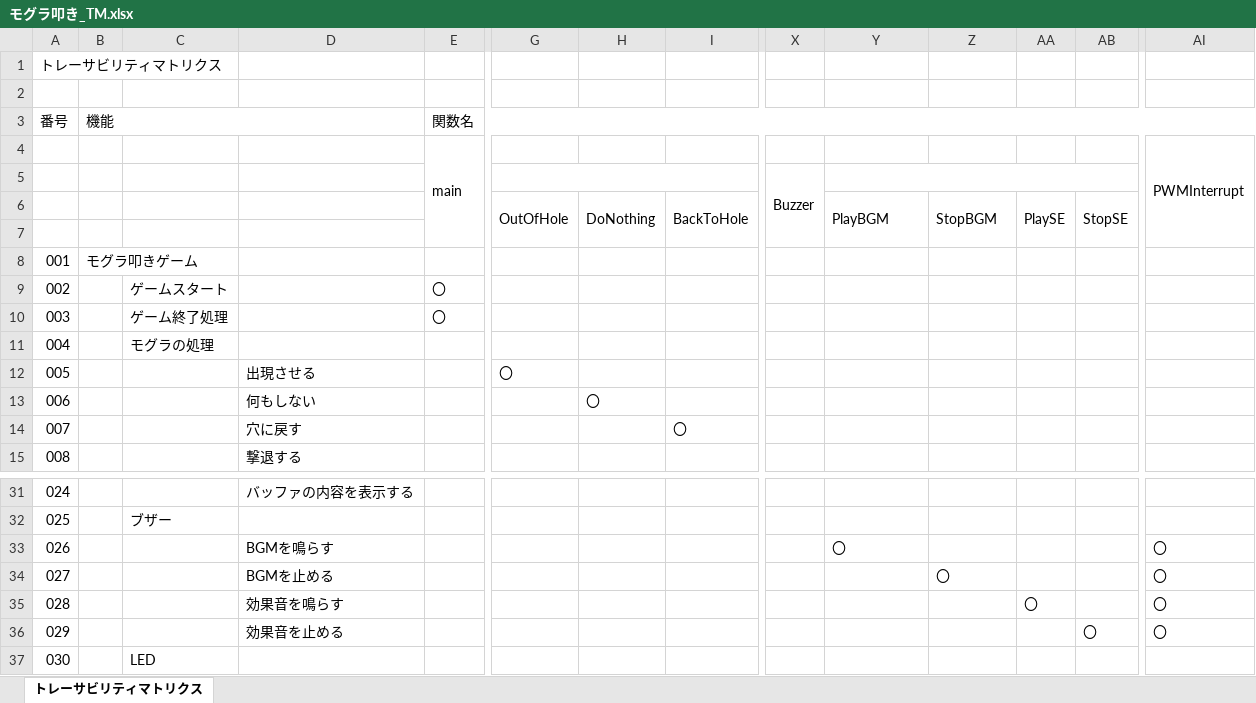
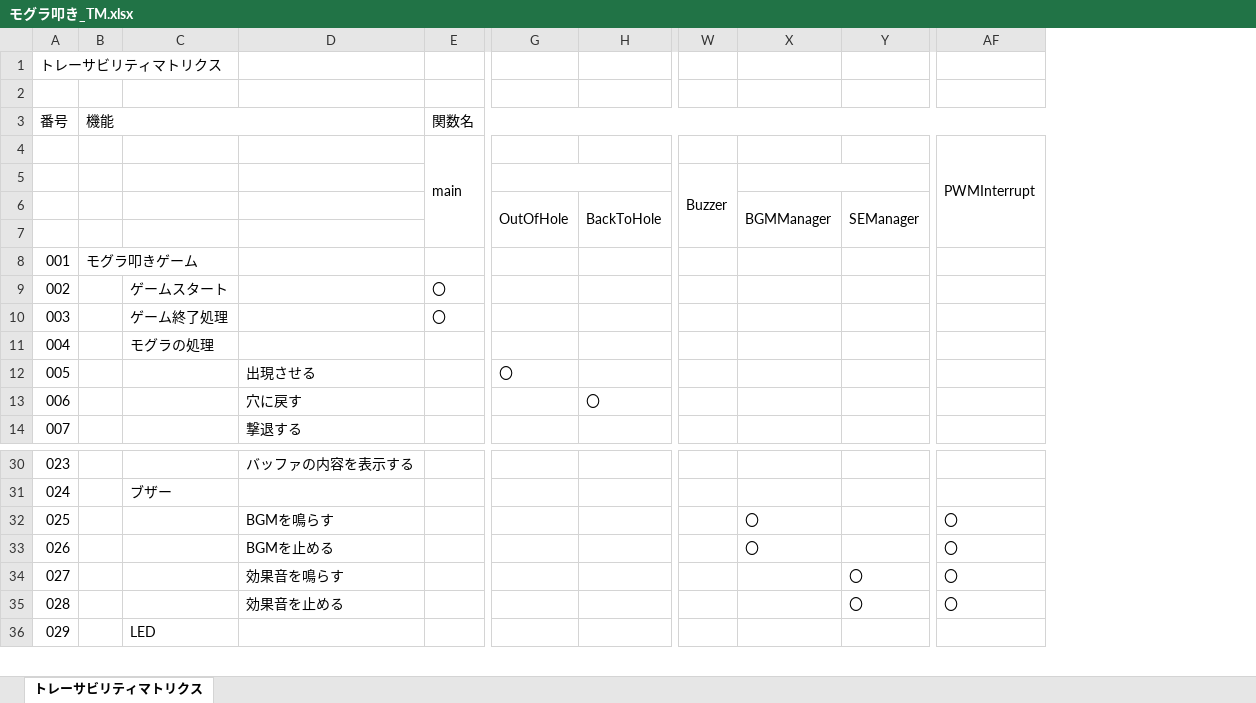
Before and after one commit to hakohumi/comp.train.whack-a-mole, an Excel workbook: 資料/設計書/モグラ叩き_TM.xlsx, sheet トレーサビリティマトリクス, drawn as a sheet; only a part is shown, gaps mark what is left out; values as stored, in another font and other column widths than the file's, no cell formats; removed rows and columns are numbered as before the commit, all else as after; rows hold the shown columns only; the diff names each change by its address in the sheet, - before the commit and + after, or states it on an @@ line.

Commit message:
TM ブザー周り、モグラの何もしない機能の削除、他、修正

```diff
--- a/資料/設計書/モグラ叩き_TM.xlsx (sheet トレーサビリティマトリクス)
+++ b/資料/設計書/モグラ叩き_TM.xlsx (sheet トレーサビリティマトリクス)
-column H, row 6: DoNothing
-column AA, row 6: PlaySE
-column AB, row 6: StopSE; row 36: 〇
-X6: PlayBGM
+X6: BGMManager
-Y6: StopBGM
+Y6: SEManager
-row 13: 006 |  |  | 何もしない |  |  | 〇
@@ column A (番号) renumbered from row 13 down @@
+row 33: 026 |  |  | BGMを止める |  |  |  |  | 〇 |  | 〇
-D34: BGMを止める
+D34: 効果音を鳴らす
-row 35: 028 |  |  | 効果音を鳴らす |  |  |  |  |  |  |  | 〇 |  | 〇
-Y35: (empty)
+Y35: 〇
```
Also changed, not shown: cell formats.
